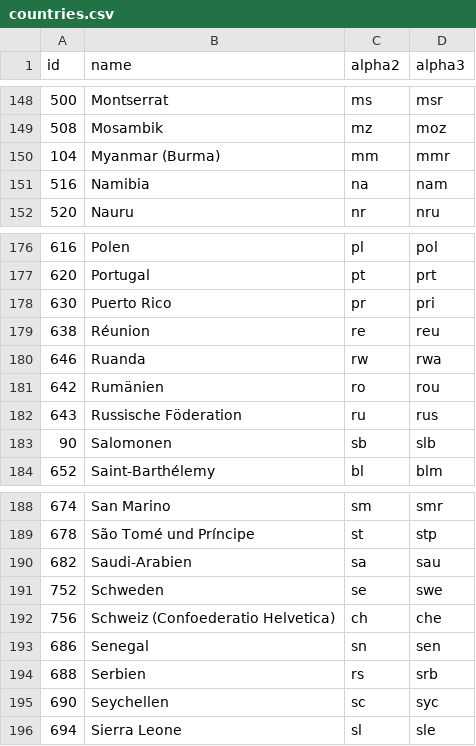
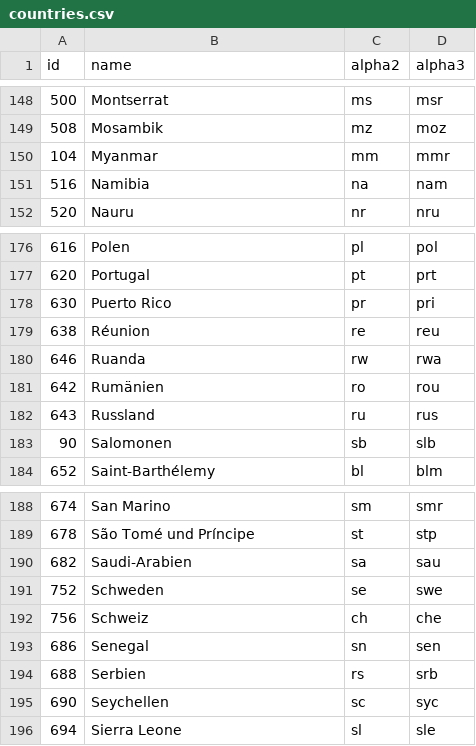
Before and after one commit to stefangabos/world_countries, a CSV file: data/de/countries.csv, drawn as a sheet; only a part is shown, gaps mark what is left out; the diff covers the shown part only.

Commit message:
Updated names

```diff
--- a/data/de/countries.csv
+++ b/data/de/countries.csv
@@ -149,3 +149,3 @@ id,name,alpha2,alpha3
 508,Mosambik,mz,moz
-104,"Myanmar (Burma)",mm,mmr
+104,Myanmar,mm,mmr
 516,Namibia,na,nam
@@ -181,3 +181,3 @@ id,name,alpha2,alpha3
 642,Rumänien,ro,rou
-643,"Russische Föderation",ru,rus
+643,Russland,ru,rus
 90,Salomonen,sb,slb
@@ -191,3 +191,3 @@ id,name,alpha2,alpha3
 752,Schweden,se,swe
-756,"Schweiz (Confoederatio Helvetica)",ch,che
+756,Schweiz,ch,che
 686,Senegal,sn,sen
```
Also changed, not shown: 18 edited cells elsewhere in this file, 2 other files.
